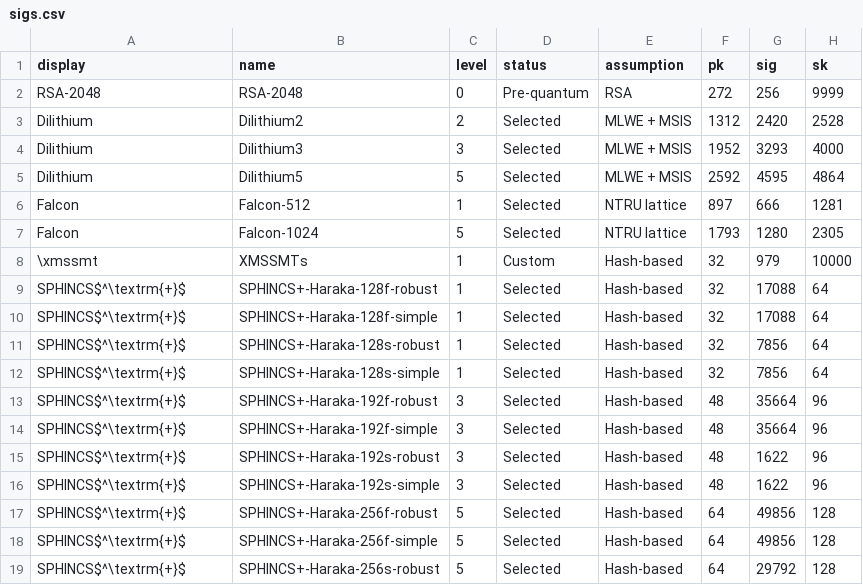
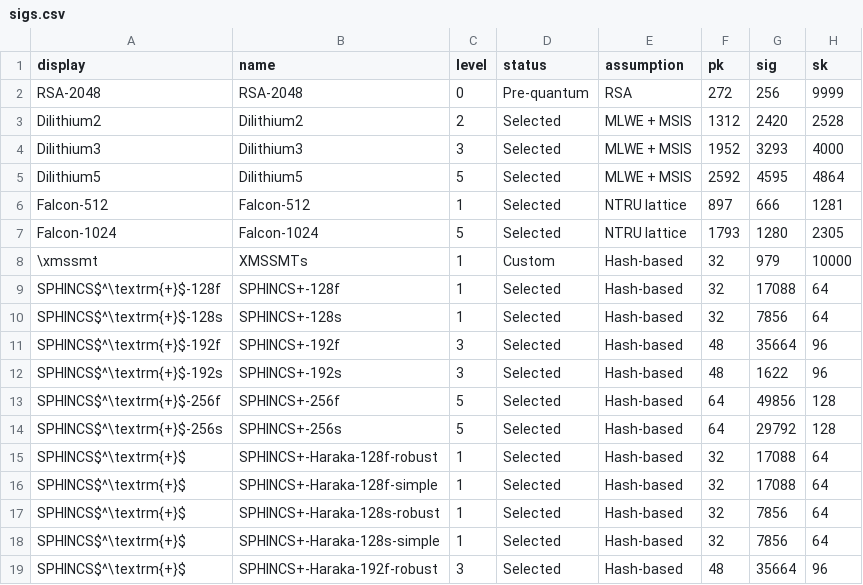
Before and after one commit to thomwiggers/pqprimitives-tex, a CSV file: sigs.csv, drawn as a sheet; only a part is shown; the shorter side is filled out with more unchanged rows.

Commit message:
proper display

```diff
--- a/sigs.csv
+++ b/sigs.csv
@@ -2,8 +2,14 @@ display,name,level,status,assumption,pk,sig,sk
 RSA-2048,RSA-2048,0,Pre-quantum,RSA,272,256,9999
-Dilithium,Dilithium2,2,Selected,MLWE + MSIS,1312,2420,2528
-Dilithium,Dilithium3,3,Selected,MLWE + MSIS,1952,3293,4000
-Dilithium,Dilithium5,5,Selected,MLWE + MSIS,2592,4595,4864
-Falcon,Falcon-512,1,Selected,NTRU lattice,897,666,1281
-Falcon,Falcon-1024,5,Selected,NTRU lattice,1793,1280,2305
+Dilithium2,Dilithium2,2,Selected,MLWE + MSIS,1312,2420,2528
+Dilithium3,Dilithium3,3,Selected,MLWE + MSIS,1952,3293,4000
+Dilithium5,Dilithium5,5,Selected,MLWE + MSIS,2592,4595,4864
+Falcon-512,Falcon-512,1,Selected,NTRU lattice,897,666,1281
+Falcon-1024,Falcon-1024,5,Selected,NTRU lattice,1793,1280,2305
 \xmssmt,XMSSMTs,1,Custom,Hash-based,32,979,10000
+SPHINCS$^\textrm{+}$-128f,SPHINCS+-128f,1,Selected,Hash-based,32,17088,64
+SPHINCS$^\textrm{+}$-128s,SPHINCS+-128s,1,Selected,Hash-based,32,7856,64
+SPHINCS$^\textrm{+}$-192f,SPHINCS+-192f,3,Selected,Hash-based,48,35664,96
+SPHINCS$^\textrm{+}$-192s,SPHINCS+-192s,3,Selected,Hash-based,48,1622,96
+SPHINCS$^\textrm{+}$-256f,SPHINCS+-256f,5,Selected,Hash-based,64,49856,128
+SPHINCS$^\textrm{+}$-256s,SPHINCS+-256s,5,Selected,Hash-based,64,29792,128
 SPHINCS$^\textrm{+}$,SPHINCS+-Haraka-128f-robust,1,Selected,Hash-based,32,17088,64
```
Also changed, not shown: kems.csv, 2 other files.
